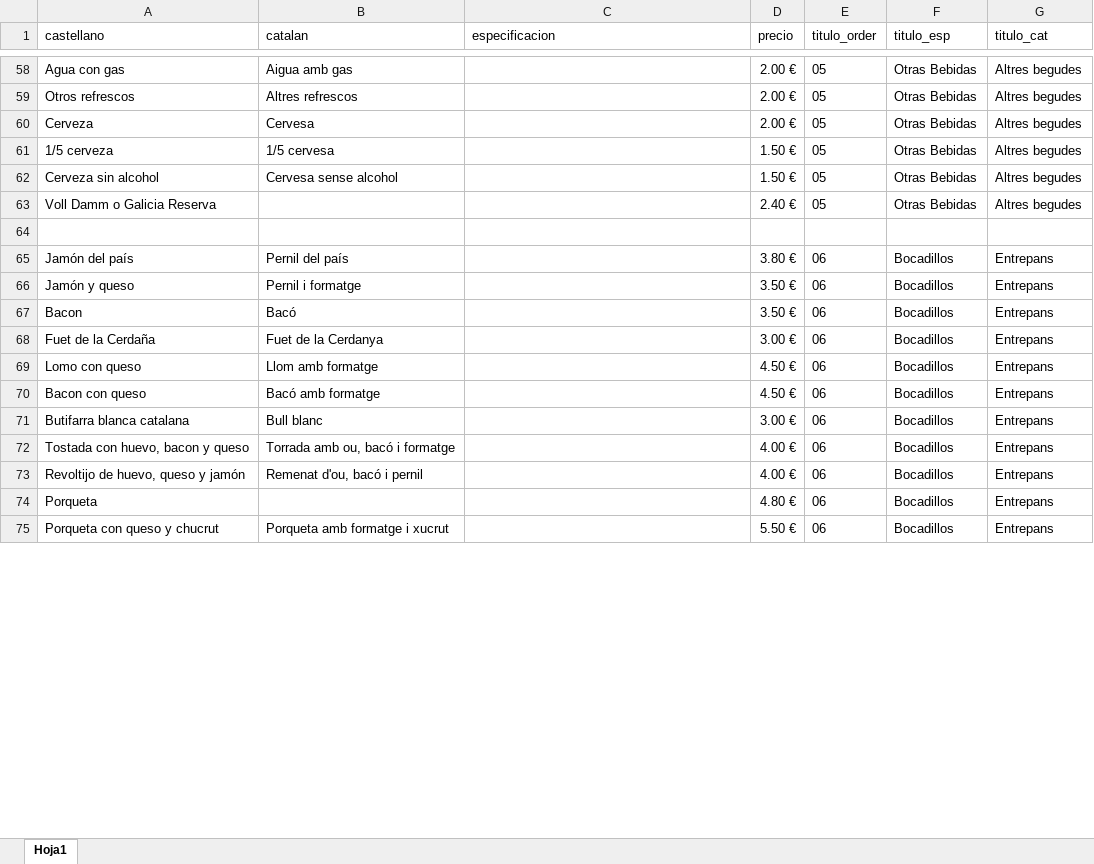
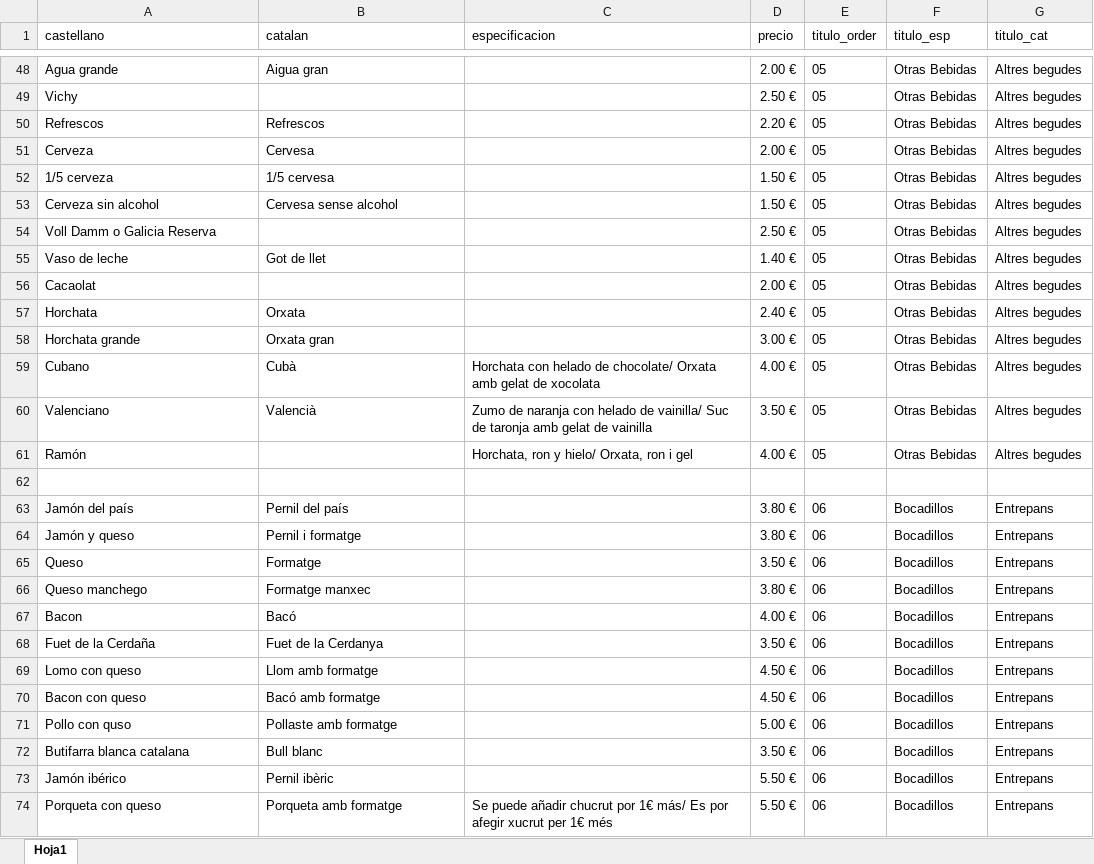
Before and after one commit to XocolataPirineus/carta, an Excel workbook: src/data/carta.xlsx, sheet Hoja1, drawn as a sheet; only a part is shown, gaps mark what is left out; values as stored, in another font and other column widths than the file's, no borders; removed rows and columns are numbered as before the commit, all else as after; the diff covers the shown part only; the diff names each change by its address in the sheet, - before the commit and + after, or states it on an @@ line.

```diff
--- a/src/data/carta.xlsx (sheet Hoja1)
+++ b/src/data/carta.xlsx (sheet Hoja1)
-A48 (castellano): Agua con gas
+A48 (castellano): Agua grande
-B48 (catalan): Aigua amb gas
+B48 (catalan): Aigua gran
+row 49: Vichy |  |  | 2.50 € | 05 | Otras Bebidas | Altres begudes
-A50 (castellano): Otros refrescos
+A50 (castellano): Refrescos
-B50 (catalan): Altres refrescos
+B50 (catalan): Refrescos
-D50 (precio): 2.00 €
+D50 (precio): 2.20 €
-D54 (precio): 2.40 €
+D54 (precio): 2.50 €
@@ row 51 moved to row 55: Vaso de leche @@
@@ row 52 moved to row 56: Cacaolat @@
+row 57: Horchata | Orxata |  | 2.40 € | 05 | Otras Bebidas | Altres begudes
+row 58: Horchata grande | Orxata gran |  | 3.00 € | 05 | Otras Bebidas | Altres begudes
+row 59: Cubano | Cubà | Horchata con helado de chocolate/ Orxata amb gelat de xocolata | 4.00 € | 05 | Otras Bebidas | Altres begudes
+row 60: Valenciano | Valencià | Zumo de naranja con helado de vainilla/ Suc de taronja amb gelat de vainilla | 3.50 € | 05 | Otras Bebidas | Altres begudes
+row 61: Ramón |  | Horchata, ron y hielo/ Orxata, ron i gel | 4.00 € | 05 | Otras Bebidas | Altres begudes
-D64 (precio): 3.50 €
+D64 (precio): 3.80 €
+row 65: Queso | Formatge |  | 3.50 € | 06 | Bocadillos | Entrepans
+row 66: Queso manchego | Formatge manxec |  | 3.80 € | 06 | Bocadillos | Entrepans
-D67 (precio): 3.50 €
+D67 (precio): 4.00 €
-D68 (precio): 3.00 €
+D68 (precio): 3.50 €
+row 71: Pollo con quso | Pollaste amb formatge |  | 5.00 € | 06 | Bocadillos | Entrepans
-D72 (precio): 3.00 €
+D72 (precio): 3.50 €
-row 72: Tostada con huevo, bacon y queso | Torrada amb ou, bacó i formatge |  | 4.00 € | 06 | Bocadillos | Entrepans
-A73 (castellano): Revoltijo de huevo, queso y jamón
+A73 (castellano): Jamón ibérico
-B73 (catalan): Remenat d'ou, bacó i pernil
+B73 (catalan): Pernil ibèric
-D73 (precio): 4.00 €
+D73 (precio): 5.50 €
-row 74: Porqueta |  |  | 4.80 € | 06 | Bocadillos | Entrepans
-A74 (castellano): Porqueta con queso y chucrut
+A74 (castellano): Porqueta con queso
-B74 (catalan): Porqueta amb formatge i xucrut
+B74 (catalan): Porqueta amb formatge
-C74 (especificacion): (empty)
+C74 (especificacion): Se puede añadir chucrut por 1€ más/ Es por afegir xucrut per 1€ més
```
Also changed, not shown: 25 added rows, 29 removed rows, 2 moved rows and 77 edited cells elsewhere in this sheet.
